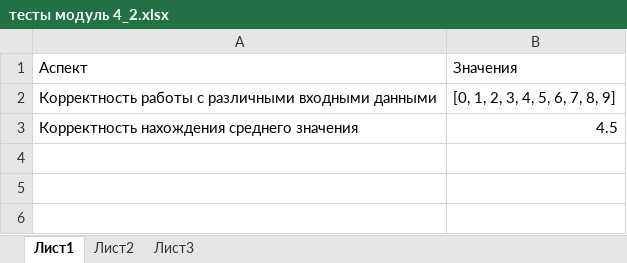
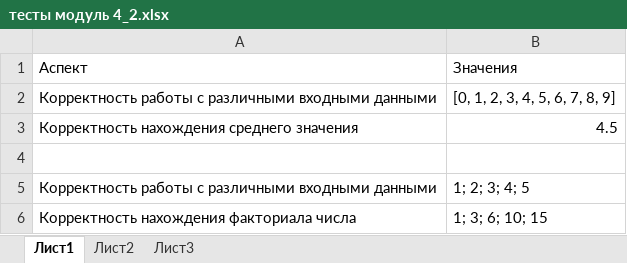
Before and after one commit to suchok94/module_4, an Excel workbook: тесты модуль 4_2.xlsx, sheet Лист1, drawn as a sheet; values as stored, in another font and other column widths than the file's, no borders; the diff names each change by its address in the sheet, - before the commit and + after, or states it on an @@ line.

```diff
--- a/тесты модуль 4_2.xlsx (sheet Лист1)
+++ b/тесты модуль 4_2.xlsx (sheet Лист1)
+row 4: (empty)
+row 5: Корректность работы с различными входными данными | 1; 2; 3; 4; 5
+row 6: Корректность нахождения факториала числа | 1; 3; 6; 10; 15
```
Also changed, not shown: sheet Лист2.
